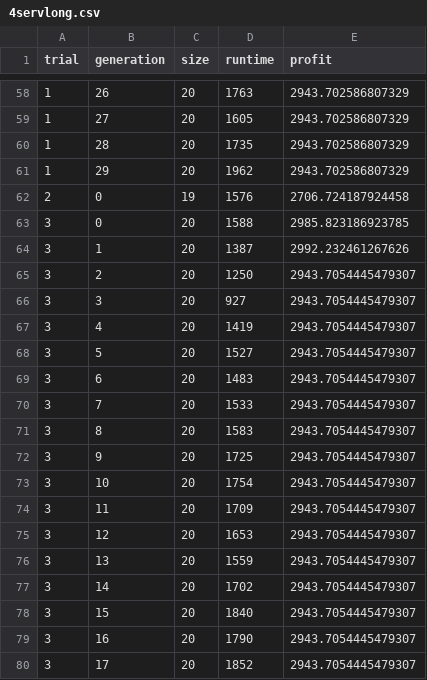
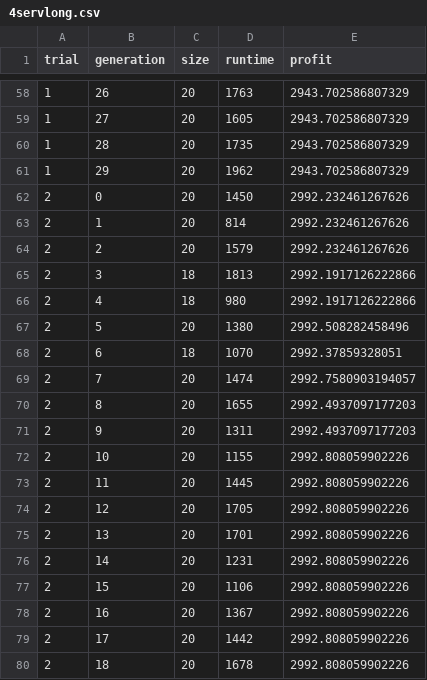
Before and after one commit to squaresLab/seams2018-data, a CSV file: hotfix/4servlong.csv, drawn as a sheet; only a part is shown, gaps mark what is left out; the shorter side is filled out with more unchanged rows; the diff covers the shown part only.

```diff
--- a/hotfix/4servlong.csv
+++ b/hotfix/4servlong.csv
@@ -61,2 +61,20 @@ trial,generation,size,runtime,profit
 1,29,20,1962,2943.702586807329
-2,0,19,1576,2706.724187924458
+2,0,20,1450,2992.232461267626
+2,1,20,814,2992.232461267626
+2,2,20,1579,2992.232461267626
+2,3,18,1813,2992.1917126222866
+2,4,18,980,2992.1917126222866
+2,5,20,1380,2992.508282458496
+2,6,18,1070,2992.37859328051
+2,7,20,1474,2992.7580903194057
+2,8,20,1655,2992.4937097177203
+2,9,20,1311,2992.4937097177203
+2,10,20,1155,2992.808059902226
+2,11,20,1445,2992.808059902226
+2,12,20,1705,2992.808059902226
+2,13,20,1701,2992.808059902226
+2,14,20,1231,2992.808059902226
+2,15,20,1106,2992.808059902226
+2,16,20,1367,2992.808059902226
+2,17,20,1442,2992.808059902226
+2,18,20,1678,2992.808059902226
```
Also changed, not shown: 11 added rows elsewhere in this file, hotfix/10xlong.csv, hotfix/10xscratch.csv, 5 other files.
